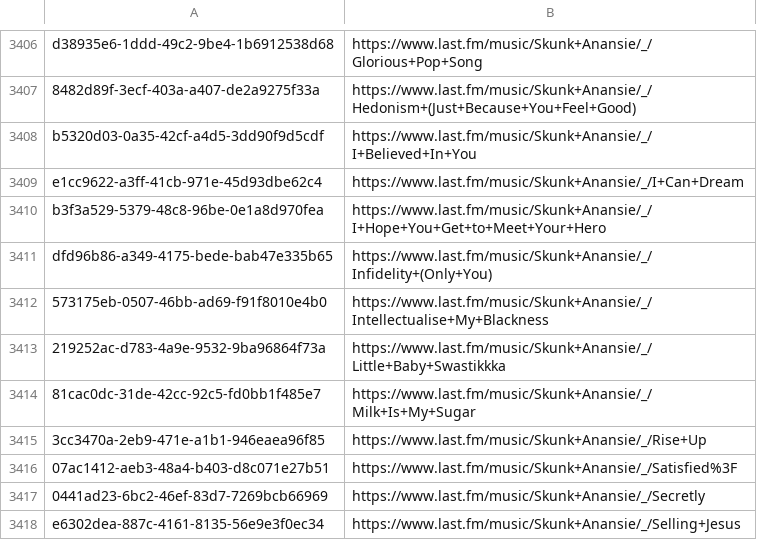
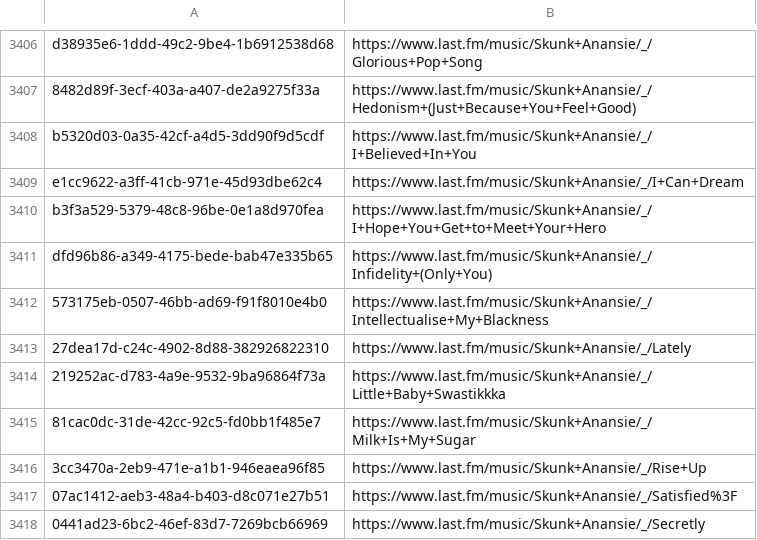
Before and after one commit to ads04r/mbid-lastfm-mapping, a CSV file: mapping.csv, drawn as a sheet; only a part is shown, gaps mark what is left out; the shorter side is filled out with more unchanged rows; the diff names each change by its address in the sheet, - before the commit and + after, or states it on an @@ line.

Commit message:
Automatic update / MOONSHINE

```diff
--- a/mapping.csv
+++ b/mapping.csv
+row 3413: 27dea17d-c24c-4902-8d88-382926822310 | https://www.last.fm/music/Skunk+Anansie/_/Lately
```
